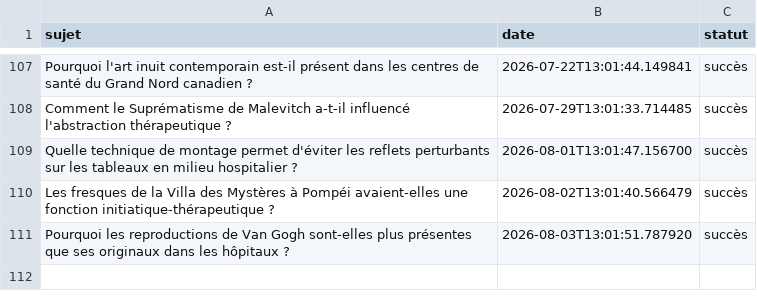
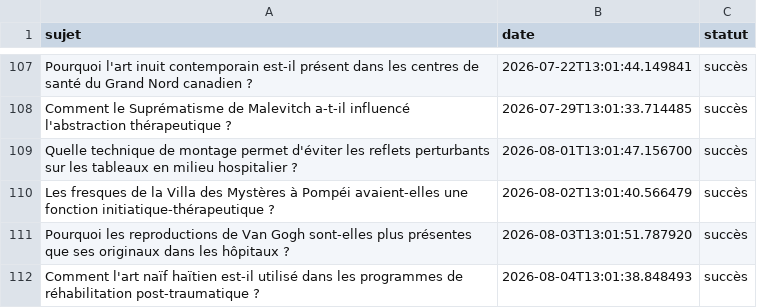
Before and after one commit to Metalosmose21/Cabinet-m-dical-1-, a CSV file: sujets_traites.csv, drawn as a sheet; only a part is shown, gaps mark what is left out; the diff names each change by its address in the sheet, - before the commit and + after, or states it on an @@ line.

```diff
--- a/sujets_traites.csv
+++ b/sujets_traites.csv
+row 112: Comment l'art naïf haïtien est-il utilisé dans les programmes de réhabilitation post-traumatique ? | 2026-08-04T13:01:38.848493 | succès
```
Also changed, not shown: sujets.csv.
